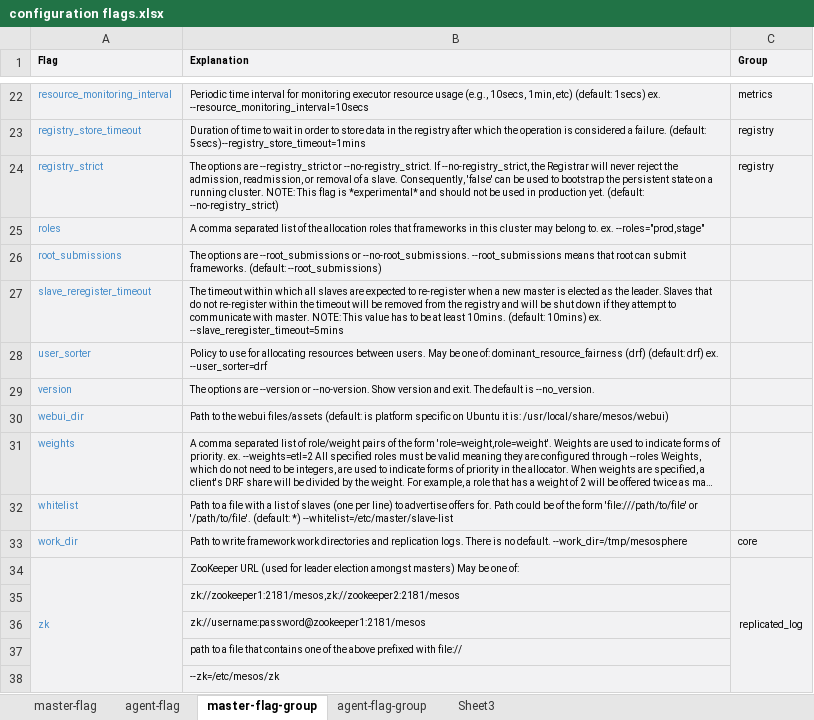
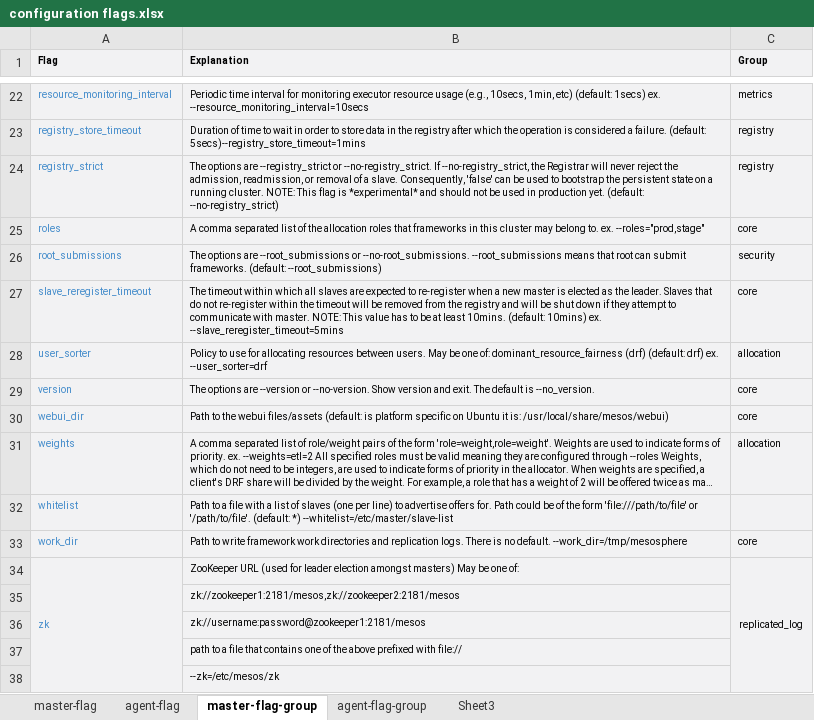
Before and after one commit to sambatyon/mesos-config, an Excel workbook: configuration flags.xlsx, sheet master-flag-group, drawn as a sheet; only a part is shown, gaps mark what is left out; long unchanged cells end in …; values as stored, in another font and other column widths than the file's, no borders; the diff names each change by its address in the sheet, - before the commit and + after, or states it on an @@ line.

Commit message:
finish grouping for Mesos Master configuration

```diff
--- a/configuration flags.xlsx (sheet master-flag-group)
+++ b/configuration flags.xlsx (sheet master-flag-group)
-C25 (Group): (empty)
+C25 (Group): core
-C26 (Group): (empty)
+C26 (Group): security
-C27 (Group): (empty)
+C27 (Group): core
-C28 (Group): (empty)
+C28 (Group): allocation
-C29:C30 (Group): (empty)
+C29:C30 (Group): core
-C31 (Group): (empty)
+C31 (Group): allocation
```
